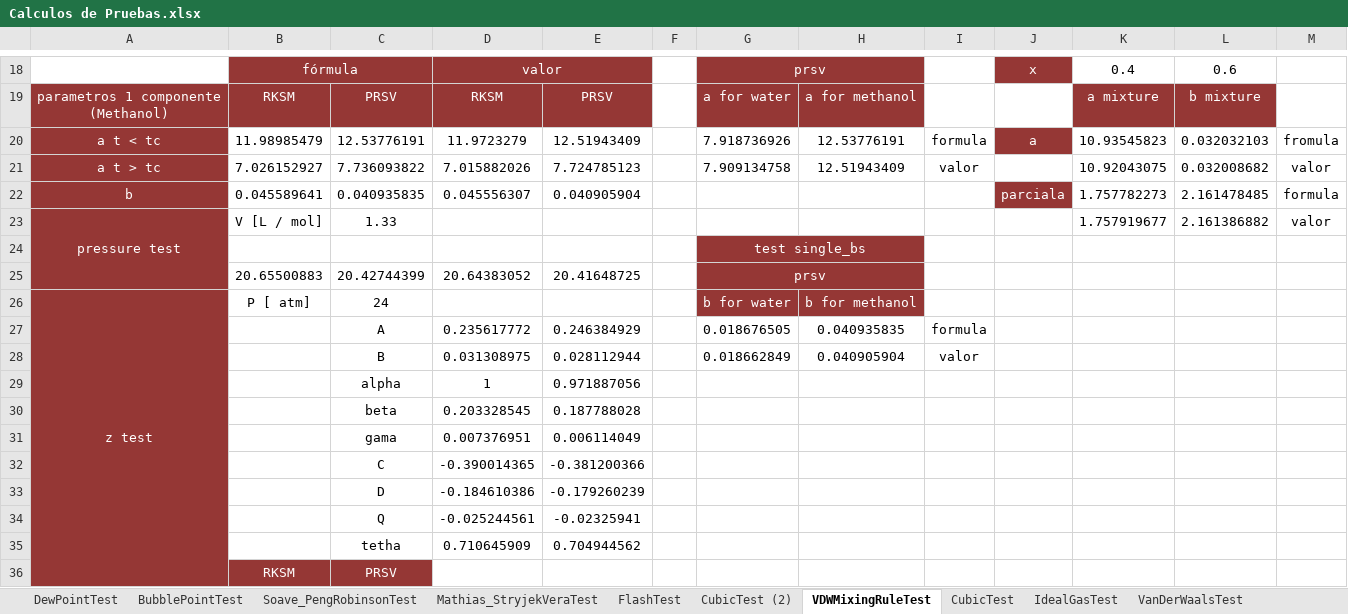
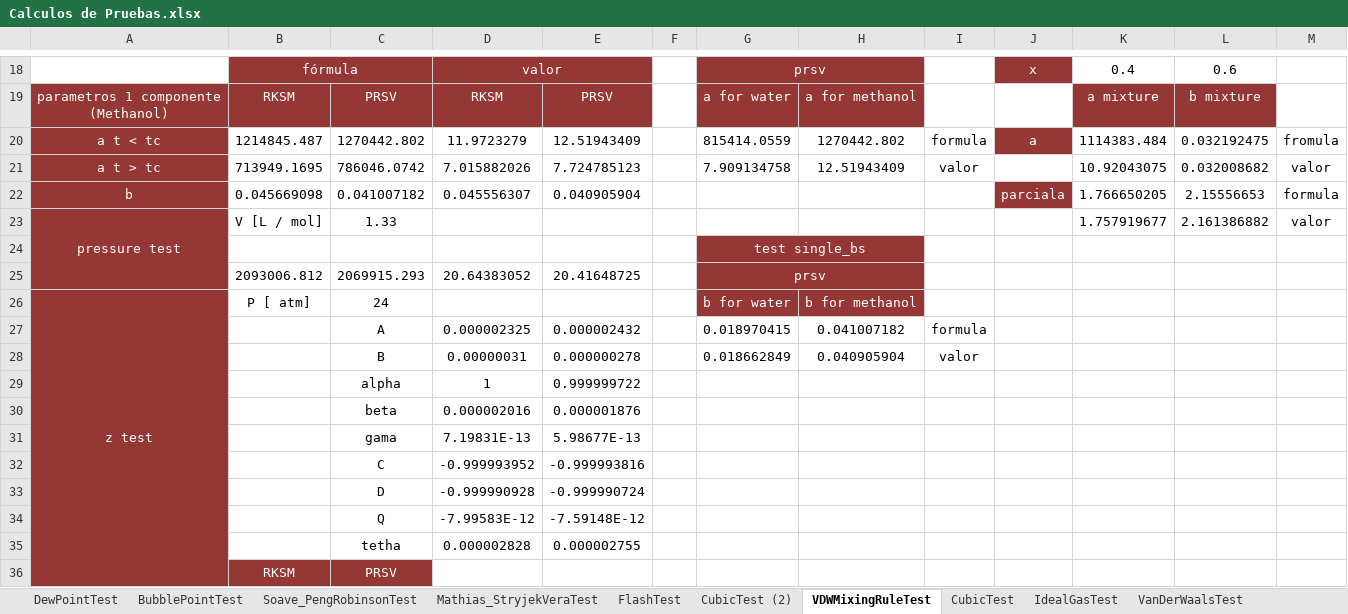
Before and after one commit to HugoRedon/Materia, an Excel workbook: Calculos de Pruebas.xlsx, sheet VDWMixingRuleTest, drawn as a sheet; only a part is shown, gaps mark what is left out; values as stored, in another font and other column widths than the file's, no borders; removed rows and columns are numbered as before the commit, all else as after; the diff covers the shown part only; the diff names each change by its address in the sheet, - before the commit and + after, or states it on an @@ line.

```diff
--- a/Calculos de Pruebas.xlsx (sheet VDWMixingRuleTest)
+++ b/Calculos de Pruebas.xlsx (sheet VDWMixingRuleTest)
-B20: 11.98985479
+B20: 1214845.487
-C20: 12.53776191
+C20: 1270442.802
-G20: 7.918736926
+G20: 815414.0559
-H20: 12.53776191
+H20: 1270442.802
-K20: 10.93545823
+K20: 1114383.484
-L20: 0.032032103
+L20: 0.032192475
-B21: 7.026152927
+B21: 713949.1695
-C21: 7.736093822
+C21: 786046.0742
-B22: 0.045589641
+B22: 0.045669098
-C22: 0.040935835
+C22: 0.041007182
-K22: 1.757782273
+K22: 1.766650205
-L22: 2.161478485
+L22: 2.15556653
-B25: 20.65500883
+B25: 2093006.812
-C25: 20.42744399
+C25: 2069915.293
-row 27:  |  | A | 0.235617772 | 0.246384929 |  | 0.018676505 | 0.040935835 | formula
+row 27:  |  | A | 0.000002325 | 0.000002432 |  | 0.018970415 | 0.041007182 | formula
-D28: 0.031308975
+D28: 0.00000031
-E28: 0.028112944
+E28: 0.000000278
-E29: 0.971887056
+E29: 0.999999722
-row 30:  |  | beta | 0.203328545 | 0.187788028
-row 31:  |  | gama | 0.007376951 | 0.006114049
-row 32:  |  | C | -0.390014365 | -0.381200366
-row 33:  |  | D | -0.184610386 | -0.179260239
-row 34:  |  | Q | -0.025244561 | -0.02325941
-row 35:  |  | tetha | 0.710645909 | 0.704944562
+row 30:  |  | beta | 0.000002016 | 0.000001876
+row 31:  |  | gama | 7.19831E-13 | 5.98677E-13
+row 32:  |  | C | -0.999993952 | -0.999993816
+row 33:  |  | D | -0.999990928 | -0.999990724
+row 34:  |  | Q | -7.99583E-12 | -7.59148E-12
+row 35:  |  | tetha | 0.000002828 | 0.000002755
```
Also changed, not shown: 2 added rows, 2 removed rows and 26 edited cells elsewhere in this sheet, sheet CubicTest, sheet CubicTest (2), sheet IdealGasTest, sheet CubicAlphaTest, sheet ComponentsData, sheet Mathias_StryjekVeraTest, 4 more sheets, charts or pictures, 59 other files.
